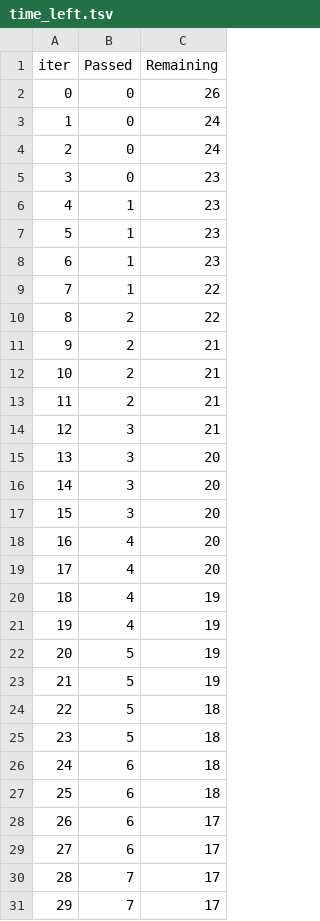
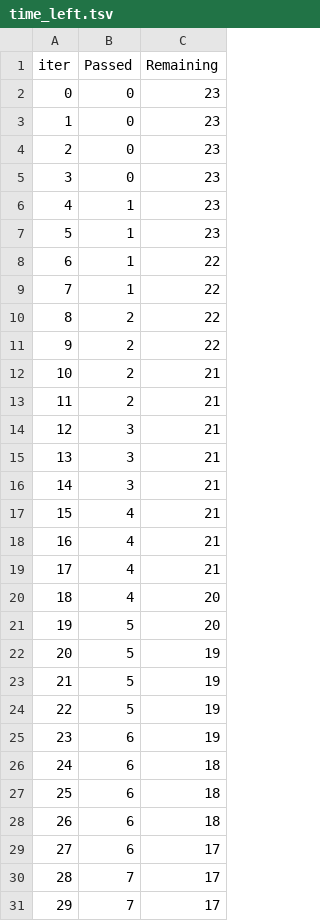
Before and after one commit to anubhav0296/mlproject, a TSV file: catboost_info/time_left.tsv, drawn as a sheet; only a part is shown; the diff covers the shown part only.

```diff
--- a/catboost_info/time_left.tsv
+++ b/catboost_info/time_left.tsv
@@ -1,5 +1,5 @@
 iter	Passed	Remaining
-0	0	26
-1	0	24
-2	0	24
+0	0	23
+1	0	23
+2	0	23
 3	0	23
@@ -7,6 +7,6 @@ iter	Passed	Remaining
 5	1	23
-6	1	23
+6	1	22
 7	1	22
 8	2	22
-9	2	21
+9	2	22
 10	2	21
@@ -14,16 +14,16 @@ iter	Passed	Remaining
 12	3	21
-13	3	20
-14	3	20
-15	3	20
-16	4	20
-17	4	20
-18	4	19
-19	4	19
+13	3	21
+14	3	21
+15	4	21
+16	4	21
+17	4	21
+18	4	20
+19	5	20
 20	5	19
 21	5	19
-22	5	18
-23	5	18
+22	5	19
+23	6	19
 24	6	18
 25	6	18
-26	6	17
+26	6	18
 27	6	17
```
Also changed, not shown: 8 edited cells elsewhere in this file, 4 other files.
